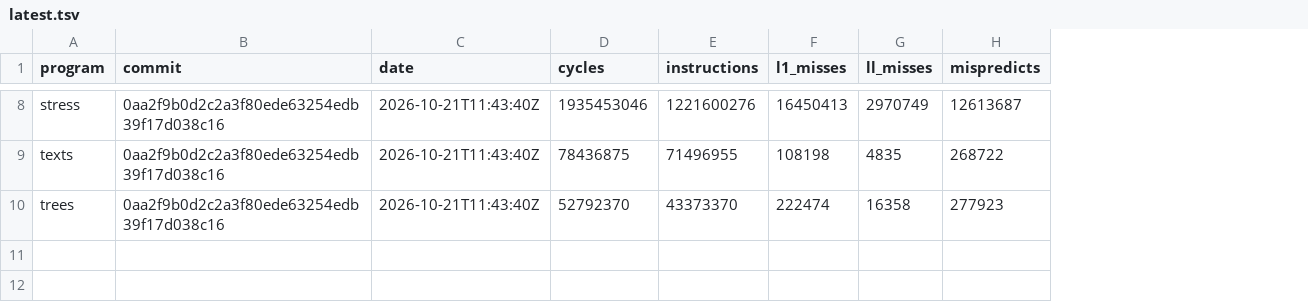
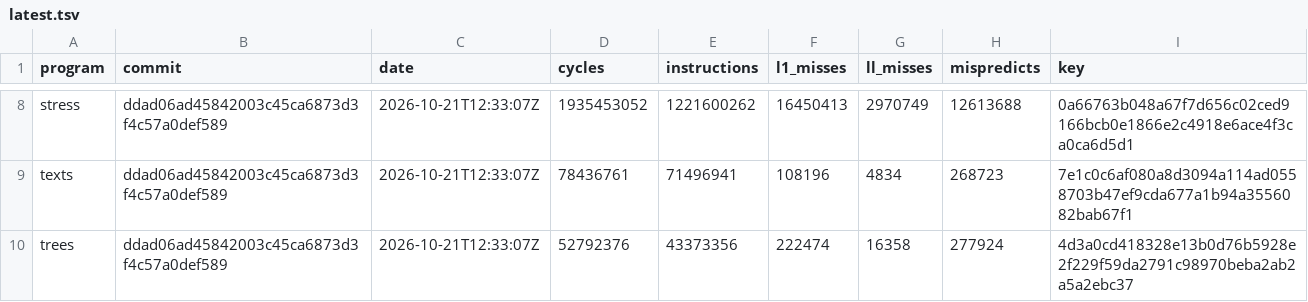
Before and after one commit to zane-lang/compiler, a TSV file: latest.tsv, drawn as a sheet; only a part is shown, gaps mark what is left out; the diff covers the shown part only; the diff names each change by its address in the sheet, - before the commit and + after, or states it on an @@ line.

```diff
--- a/latest.tsv
+++ b/latest.tsv
+column I (key), rows 8-10: 0a66763b048a67f7d656c02ced9166bcb0e1866e2c4918e6ace4f3ca0ca6d5d1 | 7e1c0c6af080a8d3094a114ad0558703b47ef9cda677a1b94a3556082bab67f1 | 4d3a0cd418328e13b0d76b5928e2f229f59da2791c98970beba2ab2a5a2ebc37
-B8:B10 (commit): 0aa2f9b0d2c2a3f80ede63254edb39f17d038c16
+B8:B10 (commit): ddad06ad45842003c45ca6873d3f4c57a0def589
-C8:C10 (date): 2026-10-21T11:43:40Z
+C8:C10 (date): 2026-10-21T12:33:07Z
-D8 (cycles): 1935453046
+D8 (cycles): 1935453052
-E8 (instructions): 1221600276
+E8 (instructions): 1221600262
-H8 (mispredicts): 12613687
+H8 (mispredicts): 12613688
-D9 (cycles): 78436875
+D9 (cycles): 78436761
-E9 (instructions): 71496955
+E9 (instructions): 71496941
-F9 (l1_misses): 108198
+F9 (l1_misses): 108196
-G9 (ll_misses): 4835
+G9 (ll_misses): 4834
-H9 (mispredicts): 268722
+H9 (mispredicts): 268723
-D10 (cycles): 52792370
+D10 (cycles): 52792376
-E10 (instructions): 43373370
+E10 (instructions): 43373356
-H10 (mispredicts): 277923
+H10 (mispredicts): 277924
```
Also changed, not shown: 41 edited cells elsewhere in this file, stress.tsv.
